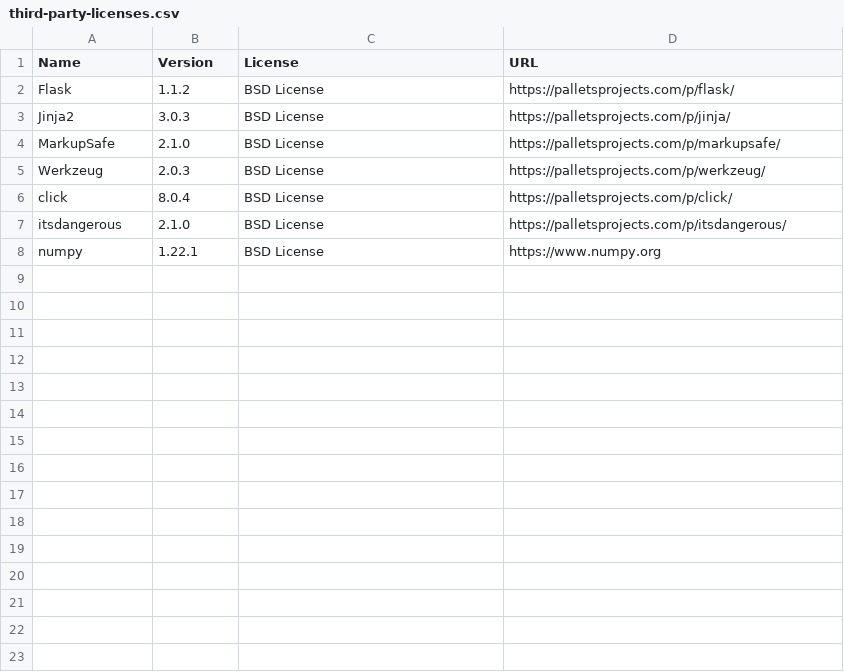
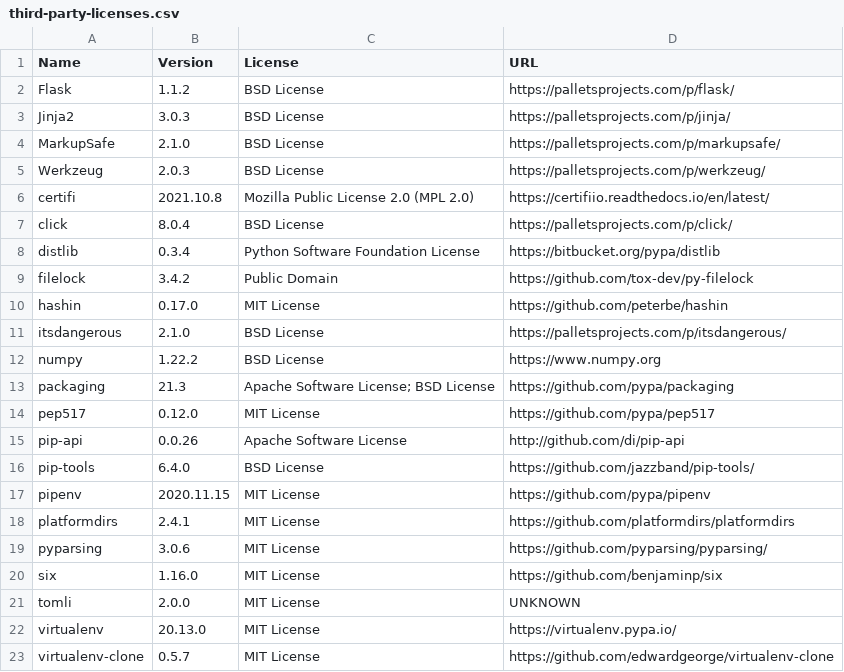
Before and after one commit to ScholliYT/renovate-bot-post-upgrade, a CSV file: project/third-party-licenses/third-party-licenses.csv, drawn as a sheet.

```diff
--- a/project/third-party-licenses/third-party-licenses.csv
+++ b/project/third-party-licenses/third-party-licenses.csv
@@ -5,4 +5,19 @@
 "Werkzeug","2.0.3","BSD License","https://palletsprojects.com/p/werkzeug/"
+"certifi","2021.10.8","Mozilla Public License 2.0 (MPL 2.0)","https://certifiio.readthedocs.io/en/latest/"
 "click","8.0.4","BSD License","https://palletsprojects.com/p/click/"
+"distlib","0.3.4","Python Software Foundation License","https://bitbucket.org/pypa/distlib"
+"filelock","3.4.2","Public Domain","https://github.com/tox-dev/py-filelock"
+"hashin","0.17.0","MIT License","https://github.com/peterbe/hashin"
 "itsdangerous","2.1.0","BSD License","https://palletsprojects.com/p/itsdangerous/"
-"numpy","1.22.1","BSD License","https://www.numpy.org"
+"numpy","1.22.2","BSD License","https://www.numpy.org"
+"packaging","21.3","Apache Software License; BSD License","https://github.com/pypa/packaging"
+"pep517","0.12.0","MIT License","https://github.com/pypa/pep517"
+"pip-api","0.0.26","Apache Software License","http://github.com/di/pip-api"
+"pip-tools","6.4.0","BSD License","https://github.com/jazzband/pip-tools/"
+"pipenv","2020.11.15","MIT License","https://github.com/pypa/pipenv"
+"platformdirs","2.4.1","MIT License","https://github.com/platformdirs/platformdirs"
+"pyparsing","3.0.6","MIT License","https://github.com/pyparsing/pyparsing/"
+"six","1.16.0","MIT License","https://github.com/benjaminp/six"
+"tomli","2.0.0","MIT License","UNKNOWN"
+"virtualenv","20.13.0","MIT License","https://virtualenv.pypa.io/"
+"virtualenv-clone","0.5.7","MIT License","https://github.com/edwardgeorge/virtualenv-clone"
```
Also changed, not shown: 2 other files.
